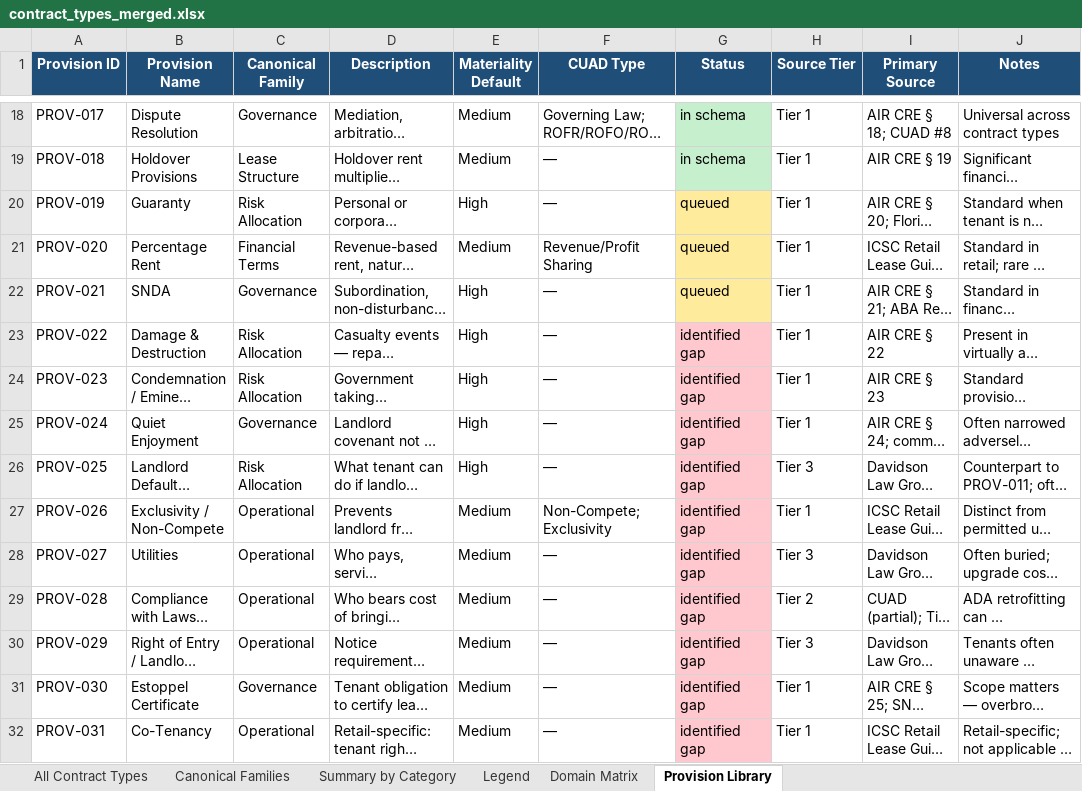
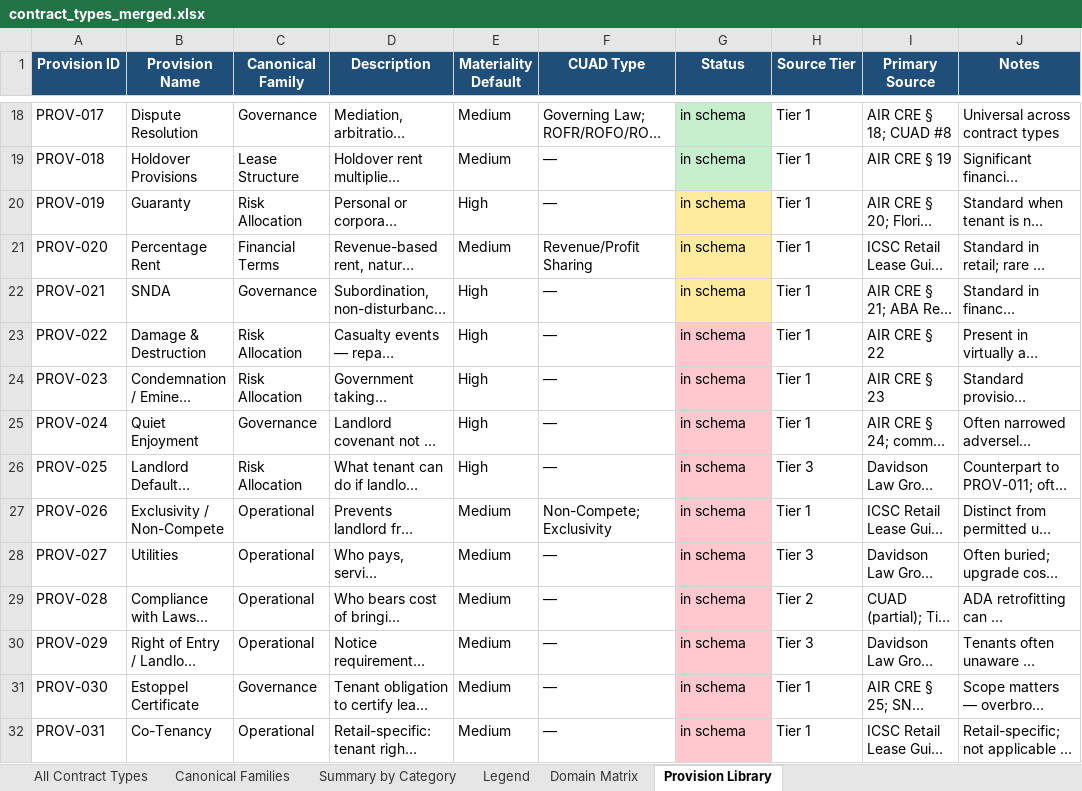
Before and after one commit to zvido1/cam, an Excel workbook: 06 Contract Analyzer/contract_types_merged.xlsx, sheet Provision Library, drawn as a sheet; only a part is shown, gaps mark what is left out; long unchanged cells end in …; values as stored, in another font and other column widths than the file's, no borders; the diff names each change by its address in the sheet, - before the commit and + after, or states it on an @@ line.

Commit message:
Steps 302/302a/303: Stage 5d use-aware governance — archetype Call 1 + multi-evaluator Call 2 with deterministic merge
- Step 302: retail use archetype schema (pharmacy, food_service, general_retail) + match_archetypes/merge_archetype_results in lease_use_aware_coverage.py
- Step 302a: post-call merge with text-wins-on-conflict; provenance metadata in _archetype_metadata block
- Step 303: three-evaluator Call 2 (Sonnet 4.6 / GPT-5.5 / Grok-4) with deterministic merge (assert_strong/assert_weak/abstain/rejected), use_aware_governance audit trail, Mode A + Mode C wiring symmetric
- STAGE_5D_ENABLED flipped True after 5-run variance acceptance test + Mode A regression confirmation on T-10 pharmacy
- Schema bump to v1.4.6

```diff
--- a/06 Contract Analyzer/contract_types_merged.xlsx (sheet Provision Library)
+++ b/06 Contract Analyzer/contract_types_merged.xlsx (sheet Provision Library)
-G20:G22 (Status): queued
+G20:G22 (Status): in schema
-G23:G32 (Status): identified gap
+G23:G32 (Status): in schema
```
Also changed, not shown: sheet Domain Matrix, sheet Summary by Category, sheet Canonical Families, 5 other files.
